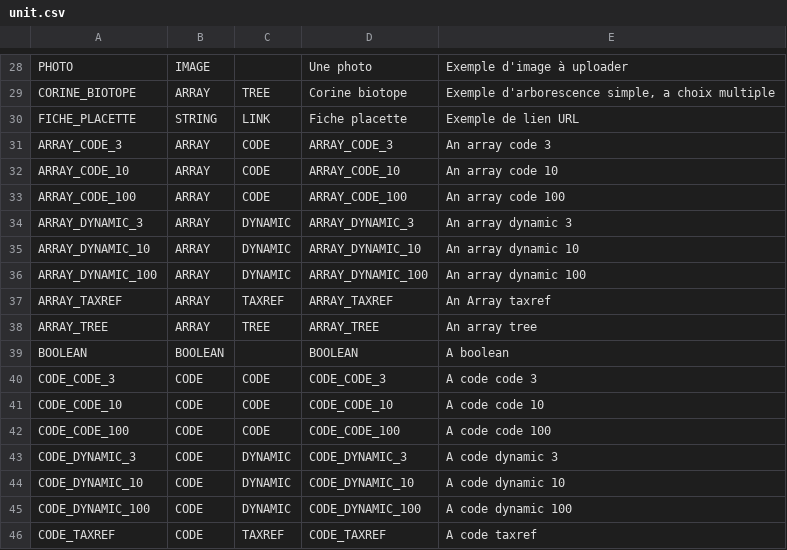
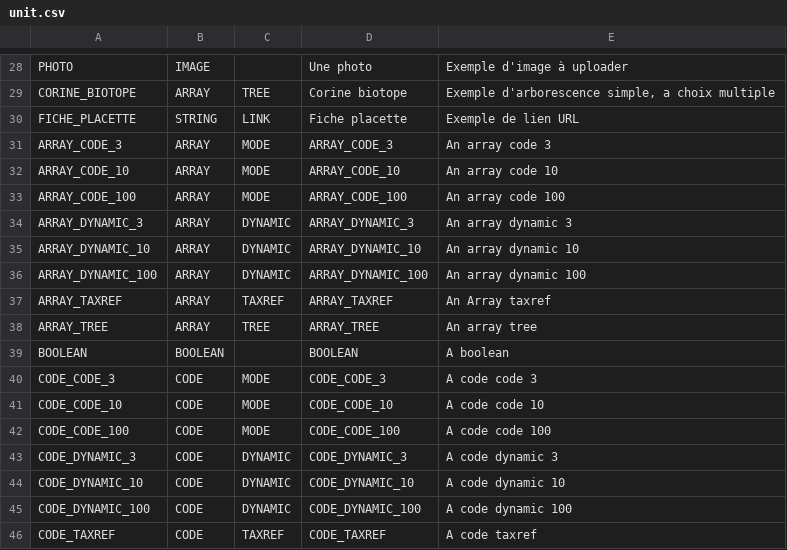
Before and after one commit to IGNBPesty/ogam, a CSV file: database/Metadata/unit.csv, drawn as a sheet; only a part is shown, gaps mark what is left out.

Commit message:
Corrections des erreurs dans UnitRepositoryTest
Former-commit-id: 78c8f76f97cd7462188fccf996ca56ea2ea4ead2

```diff
--- a/database/Metadata/unit.csv
+++ b/database/Metadata/unit.csv
@@ -30,5 +30,5 @@ CORINE_BIOTOPE;ARRAY;TREE;Corine biotope;Exemple d'arborescence simple, a choix
 FICHE_PLACETTE;STRING;LINK;Fiche placette;Exemple de lien URL
-ARRAY_CODE_3;ARRAY;CODE;ARRAY_CODE_3;An array code 3
-ARRAY_CODE_10;ARRAY;CODE;ARRAY_CODE_10;An array code 10
-ARRAY_CODE_100;ARRAY;CODE;ARRAY_CODE_100;An array code 100
+ARRAY_CODE_3;ARRAY;MODE;ARRAY_CODE_3;An array code 3
+ARRAY_CODE_10;ARRAY;MODE;ARRAY_CODE_10;An array code 10
+ARRAY_CODE_100;ARRAY;MODE;ARRAY_CODE_100;An array code 100
 ARRAY_DYNAMIC_3;ARRAY;DYNAMIC;ARRAY_DYNAMIC_3;An array dynamic 3
@@ -39,5 +39,5 @@ ARRAY_TREE;ARRAY;TREE;ARRAY_TREE;An array tree
 BOOLEAN;BOOLEAN;;BOOLEAN;A boolean
-CODE_CODE_3;CODE;CODE;CODE_CODE_3;A code code 3
-CODE_CODE_10;CODE;CODE;CODE_CODE_10;A code code 10
-CODE_CODE_100;CODE;CODE;CODE_CODE_100;A code code 100
+CODE_CODE_3;CODE;MODE;CODE_CODE_3;A code code 3
+CODE_CODE_10;CODE;MODE;CODE_CODE_10;A code code 10
+CODE_CODE_100;CODE;MODE;CODE_CODE_100;A code code 100
 CODE_DYNAMIC_3;CODE;DYNAMIC;CODE_DYNAMIC_3;A code dynamic 3
```
Also changed, not shown: 8 other files.
